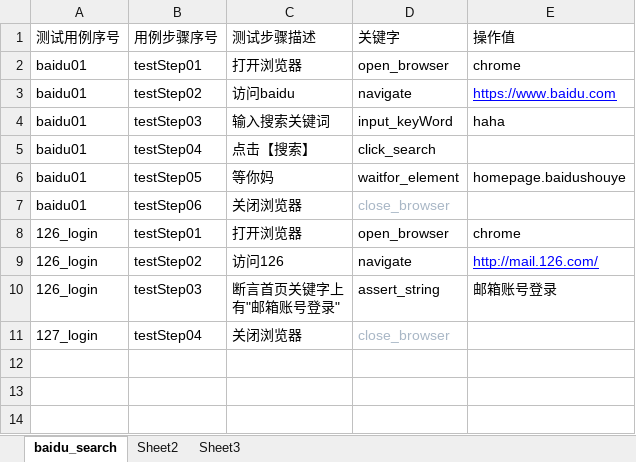
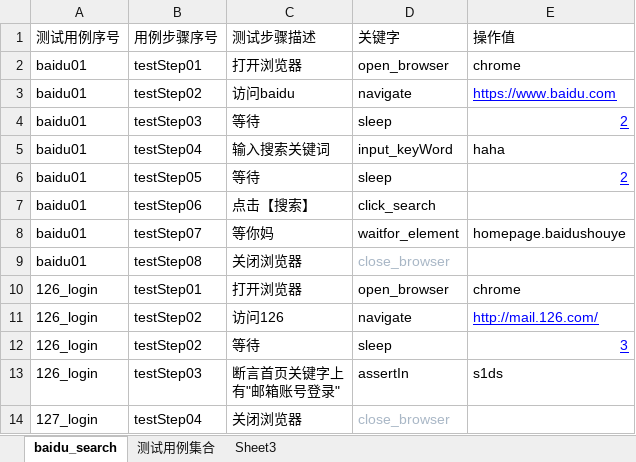
Before and after one commit to 923770317/KeyWordFrameWork, an Excel workbook: data/dataDriver.xlsx, sheet baidu_search, drawn as a sheet; values as stored, in another font and other column widths than the file's, no borders; addresses are those after the commit; the diff names each change by its address in the sheet, - before the commit and + after, or states it on an @@ line.

```diff
--- a/data/dataDriver.xlsx (sheet baidu_search)
+++ b/data/dataDriver.xlsx (sheet baidu_search)
-sheet tab: Sheet2
+sheet tab: 测试用例集合
+row 4: baidu01 | testStep03 | 等待 | sleep | 2
-B5 (用例步骤序号): testStep03
+B5 (用例步骤序号): testStep04
+row 6: baidu01 | testStep05 | 等待 | sleep | 2
-B7 (用例步骤序号): testStep04
+B7 (用例步骤序号): testStep06
-B8 (用例步骤序号): testStep05
+B8 (用例步骤序号): testStep07
-B9 (用例步骤序号): testStep06
+B9 (用例步骤序号): testStep08
+row 12: 126_login | testStep02 | 等待 | sleep | 3
-D13 (关键字): assert_string
+D13 (关键字): assertIn
-E13 (操作值): 邮箱账号登录
+E13 (操作值): s1ds
```
Also changed, not shown: sheet 测试用例集合, 4 other files.
